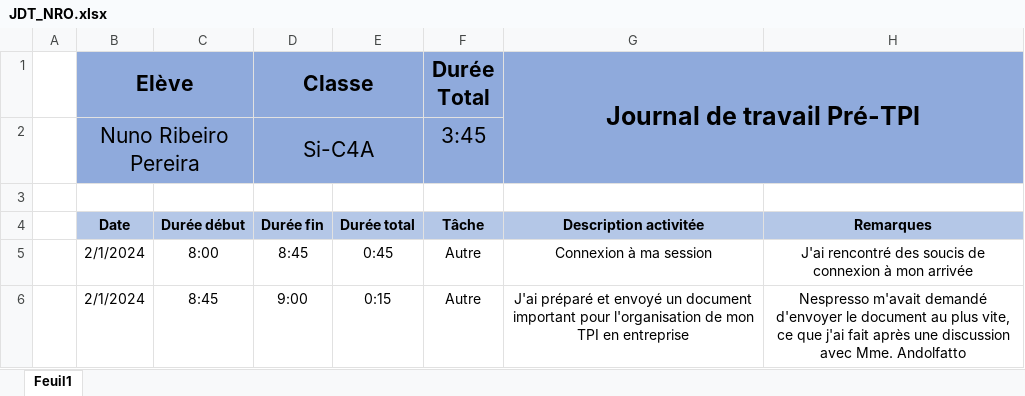
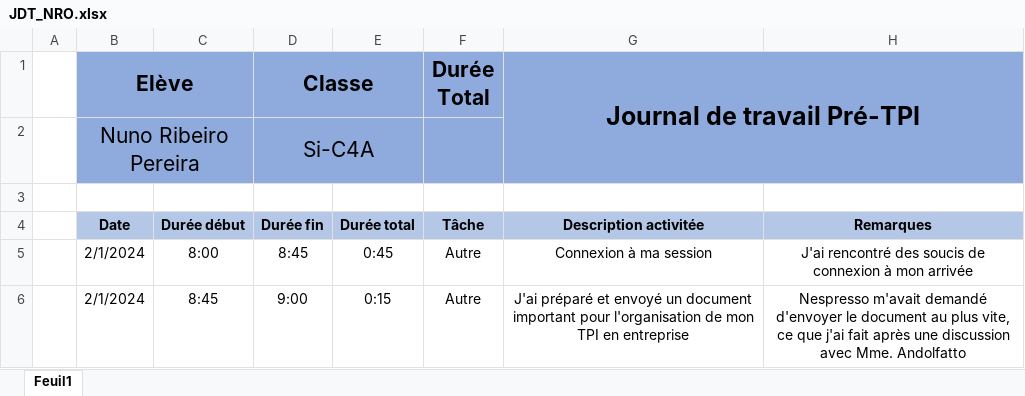
Before and after one commit to CPNV-PRETPI/WSRVCHECKER, an Excel workbook: Documentations/JDT_NRO.xlsx, sheet Feuil1, drawn as a sheet; only a part is shown; values as stored, in another font and other column widths than the file's, no borders; the diff covers the shown part only; the diff names each change by its address in the sheet, - before the commit and + after, or states it on an @@ line.

```diff
--- a/Documentations/JDT_NRO.xlsx (sheet Feuil1)
+++ b/Documentations/JDT_NRO.xlsx (sheet Feuil1)
-F2 (Durée Total): 3:45
+F2 (Durée Total): (empty)
```
Also changed, not shown: 7 added rows, 7 removed rows and 9 edited cells elsewhere in this sheet, 1 other file.
